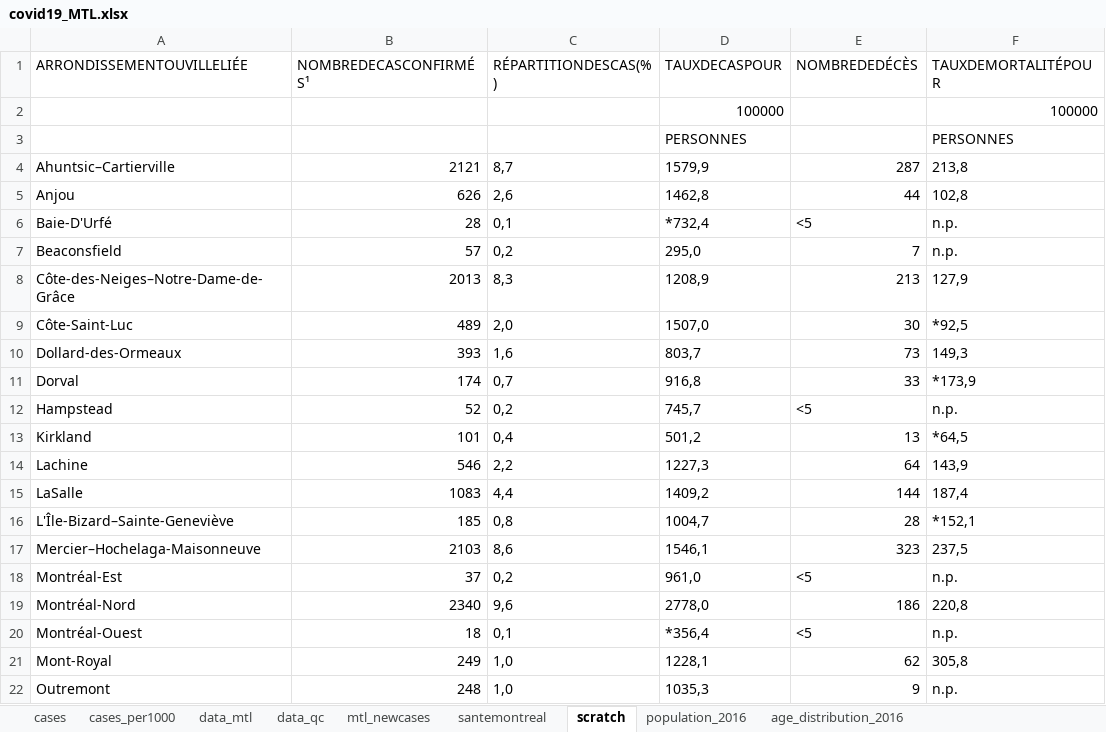
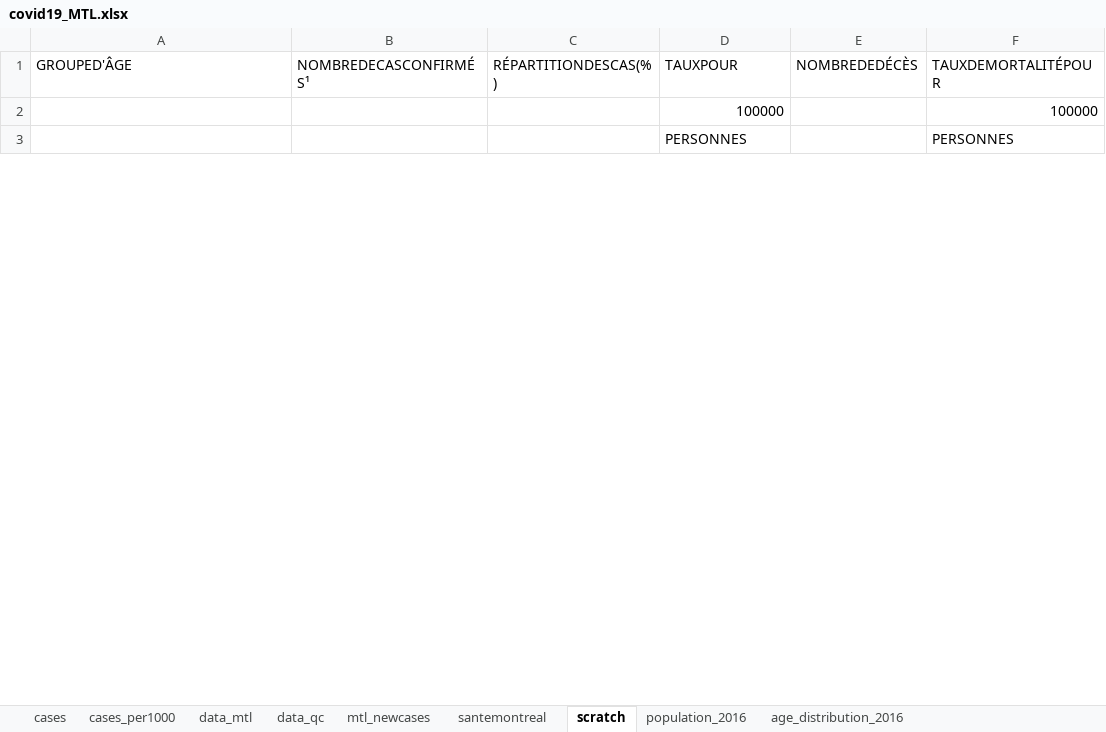
Before and after one commit to jeremymoreau/covid19mtl, an Excel workbook: app/data/covid19_MTL.xlsx, sheet scratch, drawn as a sheet; only a part is shown; values as stored, in another font and other column widths than the file's, no borders; removed rows and columns are numbered as before the commit, all else as after; the diff covers the shown part only; the diff names each change by its address in the sheet, - before the commit and + after, or states it on an @@ line.

```diff
--- a/app/data/covid19_MTL.xlsx (sheet scratch)
+++ b/app/data/covid19_MTL.xlsx (sheet scratch)
-A1: ARRONDISSEMENTOUVILLELIÉE
+A1: GROUPED'ÂGE
-D1: TAUXDECASPOUR
+D1: TAUXPOUR
-row 4: Ahuntsic–Cartierville | 2121 | 8,7 | 1579,9 | 287 | 213,8
-row 5: Anjou | 626 | 2,6 | 1462,8 | 44 | 102,8
-row 6: Baie-D'Urfé | 28 | 0,1 | *732,4 | <5 | n.p.
-row 7: Beaconsfield | 57 | 0,2 | 295,0 | 7 | n.p.
-row 8: Côte-des-Neiges–Notre-Dame-de-Grâce | 2013 | 8,3 | 1208,9 | 213 | 127,9
-row 9: Côte-Saint-Luc | 489 | 2,0 | 1507,0 | 30 | *92,5
-row 10: Dollard-des-Ormeaux | 393 | 1,6 | 803,7 | 73 | 149,3
-row 11: Dorval | 174 | 0,7 | 916,8 | 33 | *173,9
-row 12: Hampstead | 52 | 0,2 | 745,7 | <5 | n.p.
-row 13: Kirkland | 101 | 0,4 | 501,2 | 13 | *64,5
-row 14: Lachine | 546 | 2,2 | 1227,3 | 64 | 143,9
-row 15: LaSalle | 1083 | 4,4 | 1409,2 | 144 | 187,4
-row 16: L'Île-Bizard–Sainte-Geneviève | 185 | 0,8 | 1004,7 | 28 | *152,1
-row 17: Mercier–Hochelaga-Maisonneuve | 2103 | 8,6 | 1546,1 | 323 | 237,5
-row 18: Montréal-Est | 37 | 0,2 | 961,0 | <5 | n.p.
-row 19: Montréal-Nord | 2340 | 9,6 | 2778,0 | 186 | 220,8
-row 20: Montréal-Ouest | 18 | 0,1 | *356,4 | <5 | n.p.
-row 21: Mont-Royal | 249 | 1,0 | 1228,1 | 62 | 305,8
-row 22: Outremont | 248 | 1,0 | 1035,3 | 9 | n.p.
```
Also changed, not shown: 11 added rows, 15 removed rows and 3 edited cells elsewhere in this sheet, sheet data_mtl, sheet mtl_newcases, sheet data_qc, sheet cases, sheet cases_per1000, sheet santemontreal, formulas that keep their value, 6 other files.
